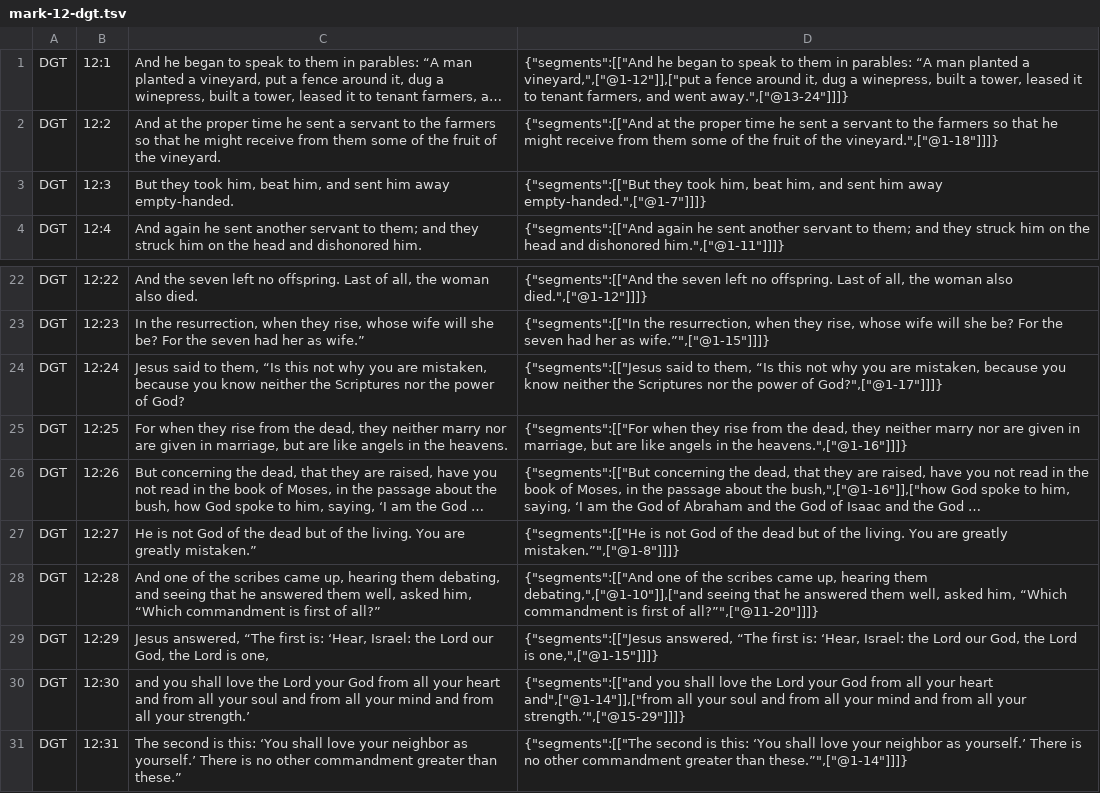
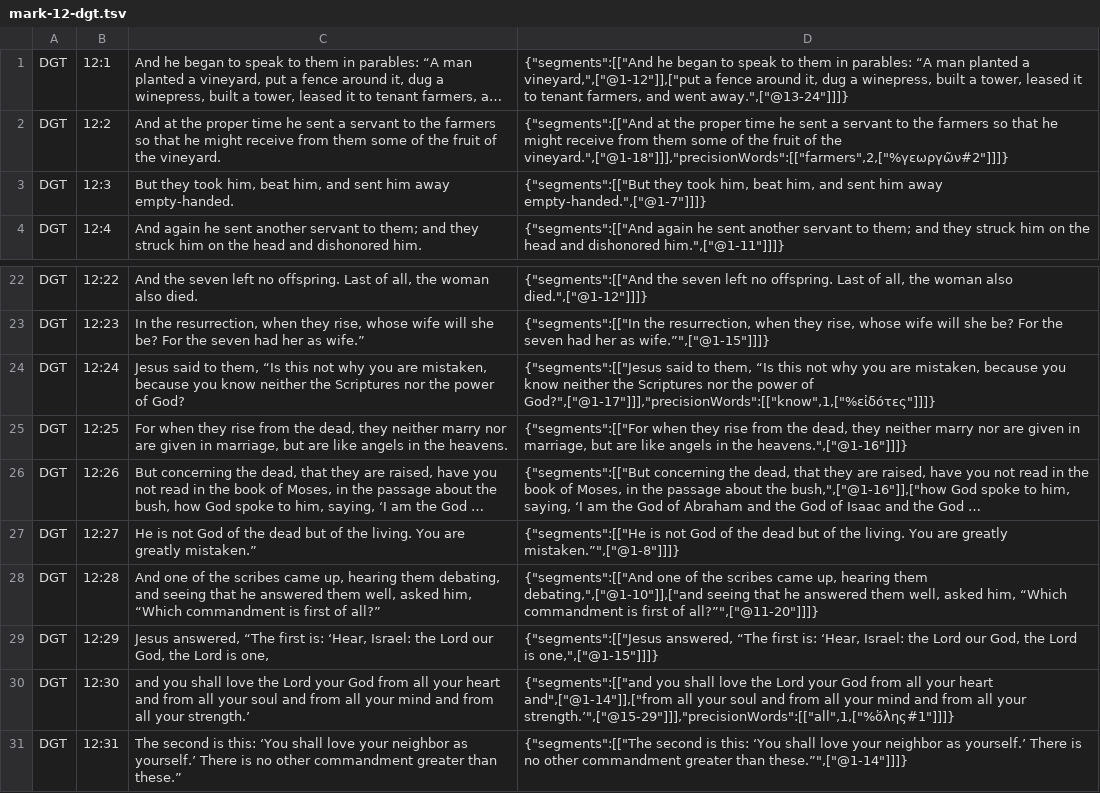
Before and after one commit to darethehair/DGTBible, a TSV file: data/authoring/mark-12-dgt.tsv, drawn as a sheet; only a part is shown, gaps mark what is left out; long unchanged cells end in …; the diff names each change by its address in the sheet, - before the commit and + after, or states it on an @@ line.

Commit message:
Resolve Mark cumulative lexical audit gaps

```diff
--- a/data/authoring/mark-12-dgt.tsv
+++ b/data/authoring/mark-12-dgt.tsv
-D2: …of the vineyard.",["@1-18"]]]}
+D2: …of the vineyard.",["@1-18"]]],"precisionWords":[["farmers",2,["%γεωργῶν#2"]]]}
-D24: …power of God?",["@1-17"]]]}
+D24: …power of God?",["@1-17"]]],"precisionWords":[["know",1,["%εἰδότες"]]]}
-D30: …all your strength.’",["@15-29"]]]}
+D30: …all your strength.’",["@15-29"]]],"precisionWords":[["all",1,["%ὅλης#1"]]]}
```
Also changed, not shown: data/authoring/mark-06-dgt.tsv, data/authoring/mark-10-dgt.tsv, 5 other files.
